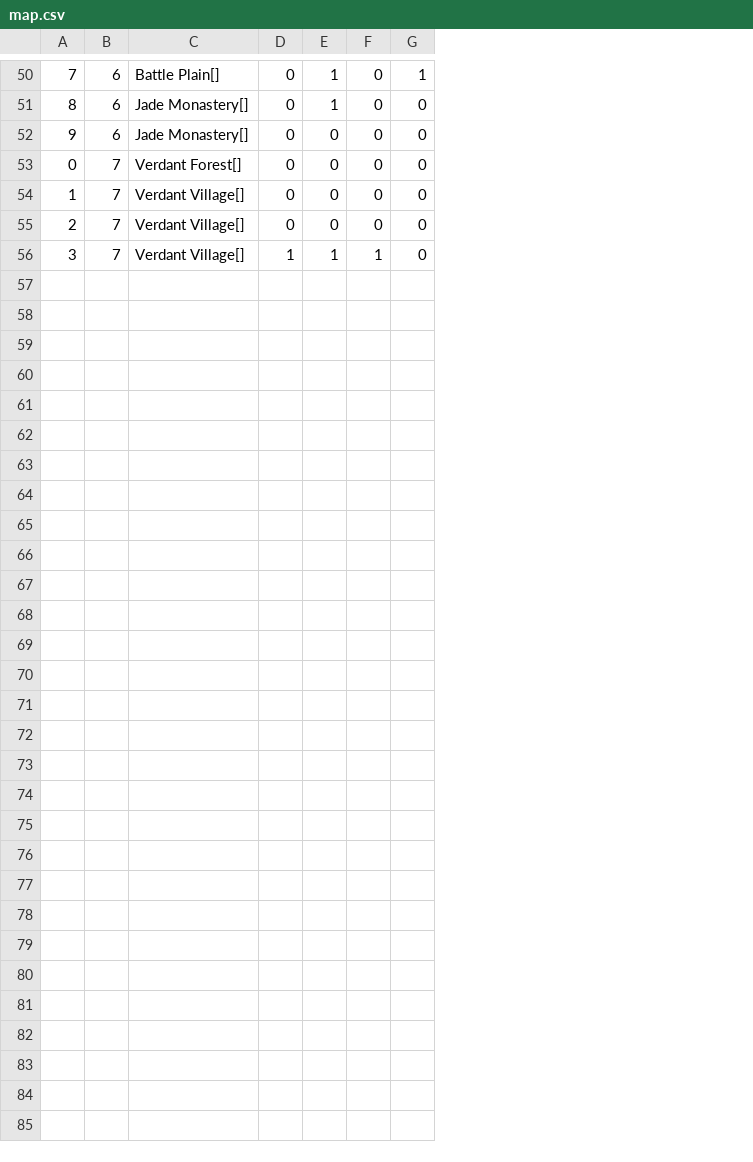
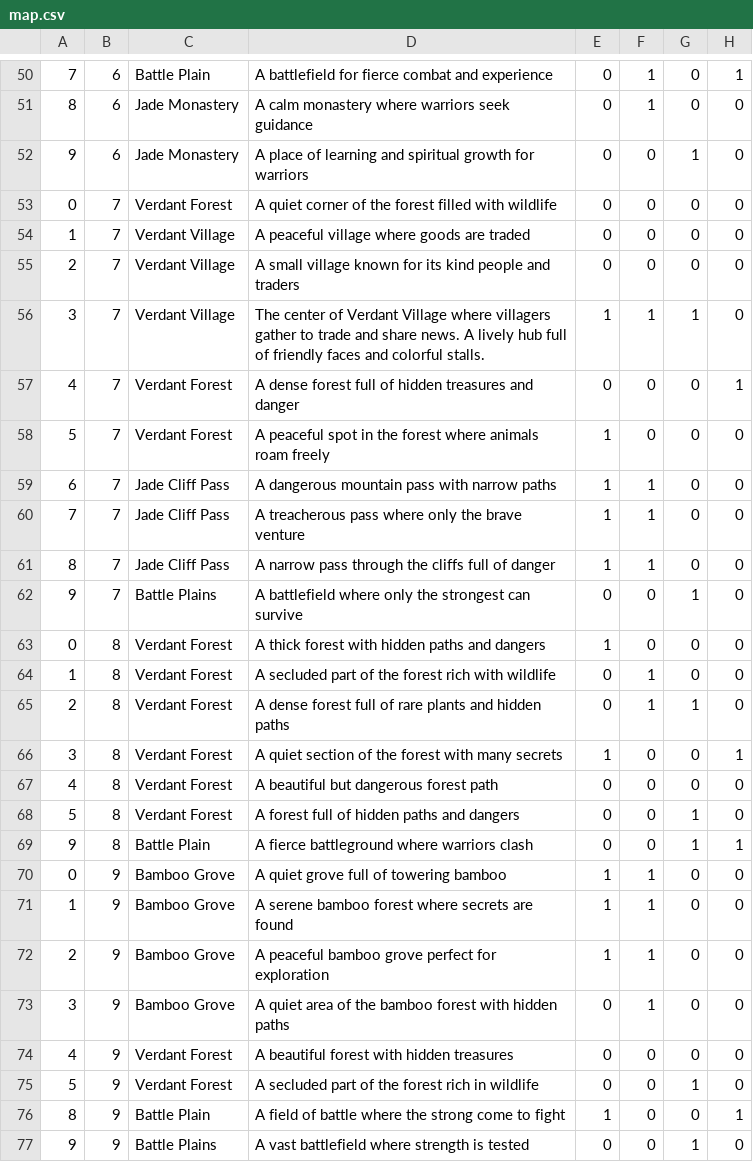
Before and after one commit to Lionportal1/wiggle-pout, a CSV file: map.csv, drawn as a sheet; only a part is shown, gaps mark what is left out; removed rows and columns are numbered as before the commit, all else as after; the diff covers the shown part only; the diff names each change by its address in the sheet, - before the commit and + after, or states it on an @@ line.

Commit message:
Update map.csv

```diff
--- a/map.csv
+++ b/map.csv
-column C, rows 50-56: Battle Plain[] | Jade Monastery[] | Jade Monastery[] | Verdant Forest[] | Verdant Village[] | Verdant Village[] | Verdant Village[]
+column C, rows 50-56: Battle Plain | Jade Monastery | Jade Monastery | Verdant Forest | Verdant Village | Verdant Village | Verdant Village
+column D, rows 50-56: A battlefield for fierce combat and experience | A calm monastery where warriors seek guidance | A place of learning and spiritual growth for warriors | A quiet corner of the forest filled with wildlife | A peaceful village where goods are traded | A small village known for its kind people and traders | The center of Verdant Village where villagers gather to trade and share news. A lively hub full of friendly faces and colorful stalls.
-G52: 0
+G52: 1
+row 57: 4 | 7 | Verdant Forest | A dense forest full of hidden treasures and danger | 0 | 0 | 0 | 1
+row 58: 5 | 7 | Verdant Forest | A peaceful spot in the forest where animals roam freely | 1 | 0 | 0 | 0
+row 59: 6 | 7 | Jade Cliff Pass | A dangerous mountain pass with narrow paths | 1 | 1 | 0 | 0
+row 60: 7 | 7 | Jade Cliff Pass | A treacherous pass where only the brave venture | 1 | 1 | 0 | 0
+row 61: 8 | 7 | Jade Cliff Pass | A narrow pass through the cliffs full of danger | 1 | 1 | 0 | 0
+row 62: 9 | 7 | Battle Plains | A battlefield where only the strongest can survive | 0 | 0 | 1 | 0
+row 63: 0 | 8 | Verdant Forest | A thick forest with hidden paths and dangers | 1 | 0 | 0 | 0
+row 64: 1 | 8 | Verdant Forest | A secluded part of the forest rich with wildlife | 0 | 1 | 0 | 0
+row 65: 2 | 8 | Verdant Forest | A dense forest full of rare plants and hidden paths | 0 | 1 | 1 | 0
+row 66: 3 | 8 | Verdant Forest | A quiet section of the forest with many secrets | 1 | 0 | 0 | 1
+row 67: 4 | 8 | Verdant Forest | A beautiful but dangerous forest path | 0 | 0 | 0 | 0
+row 68: 5 | 8 | Verdant Forest | A forest full of hidden paths and dangers | 0 | 0 | 1 | 0
+row 69: 9 | 8 | Battle Plain | A fierce battleground where warriors clash | 0 | 0 | 1 | 1
+row 70: 0 | 9 | Bamboo Grove | A quiet grove full of towering bamboo | 1 | 1 | 0 | 0
+row 71: 1 | 9 | Bamboo Grove | A serene bamboo forest where secrets are found | 1 | 1 | 0 | 0
+row 72: 2 | 9 | Bamboo Grove | A peaceful bamboo grove perfect for exploration | 1 | 1 | 0 | 0
+row 73: 3 | 9 | Bamboo Grove | A quiet area of the bamboo forest with hidden paths | 0 | 1 | 0 | 0
+row 74: 4 | 9 | Verdant Forest | A beautiful forest with hidden treasures | 0 | 0 | 0 | 0
+row 75: 5 | 9 | Verdant Forest | A secluded part of the forest rich in wildlife | 0 | 0 | 1 | 0
+row 76: 8 | 9 | Battle Plain | A field of battle where the strong come to fight | 1 | 0 | 0 | 1
+row 77: 9 | 9 | Battle Plains | A vast battlefield where strength is tested | 0 | 0 | 1 | 0
```
Also changed, not shown: 4 edited cells elsewhere in this file.
